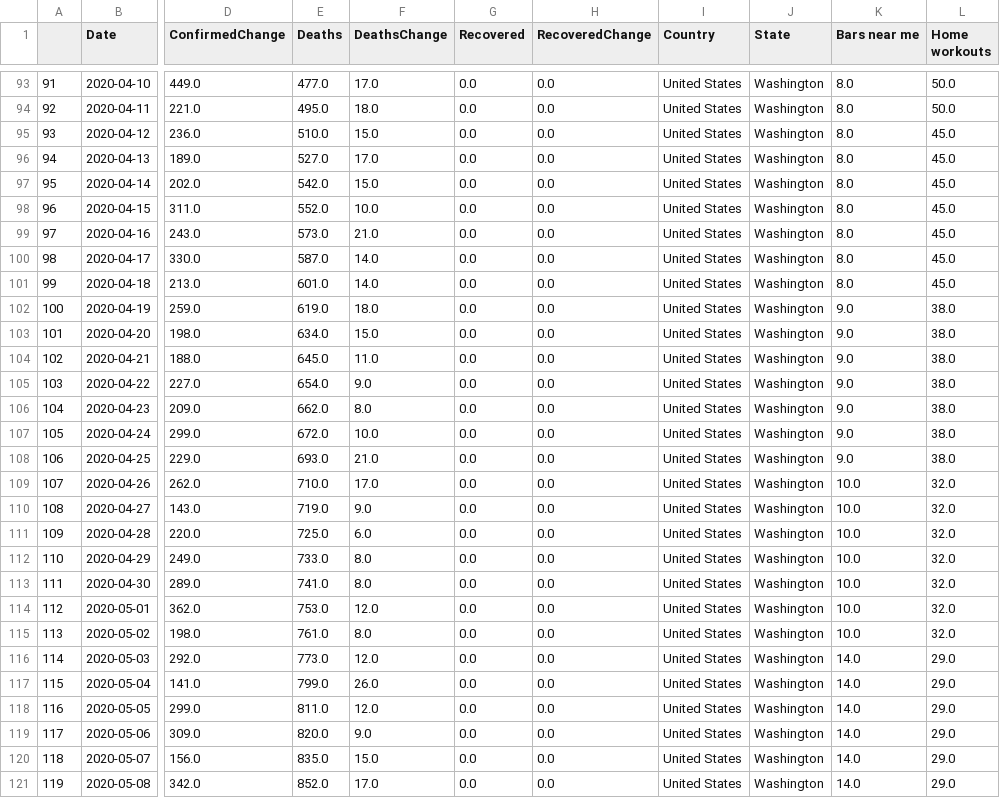
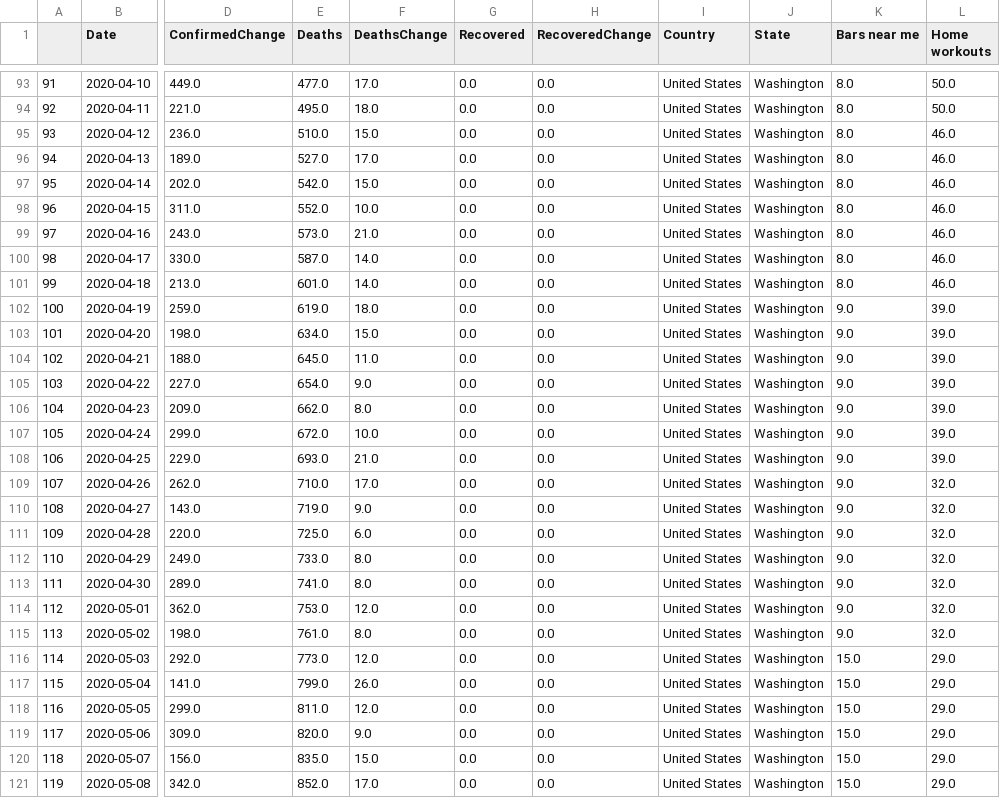
Before and after one commit to TaraWilson17/CoronavirusLifestyleImpacts, a CSV file: coronavirus_lifestyle_impacts/agg_data_frame.csv, drawn as a sheet; only a part is shown, gaps mark what is left out; the diff covers the shown part only; the diff names each change by its address in the sheet, - before the commit and + after, or states it on an @@ line.

```diff
--- a/coronavirus_lifestyle_impacts/agg_data_frame.csv
+++ b/coronavirus_lifestyle_impacts/agg_data_frame.csv
-L95:L101 (Home workouts): 45.0
+L95:L101 (Home workouts): 46.0
-L102:L108 (Home workouts): 38.0
+L102:L108 (Home workouts): 39.0
-K109:K115 (Bars near me): 10.0
+K109:K115 (Bars near me): 9.0
-K116:K121 (Bars near me): 14.0
+K116:K121 (Bars near me): 15.0
```
Also changed, not shown: 88 edited cells elsewhere in this file, 2 other files.
